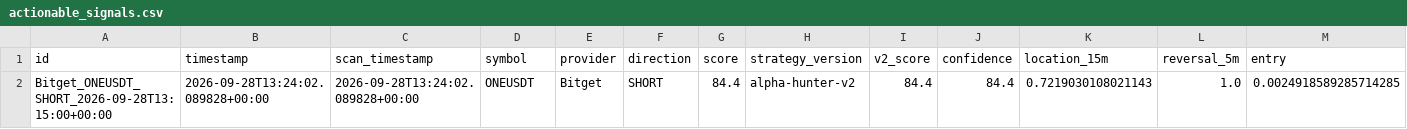
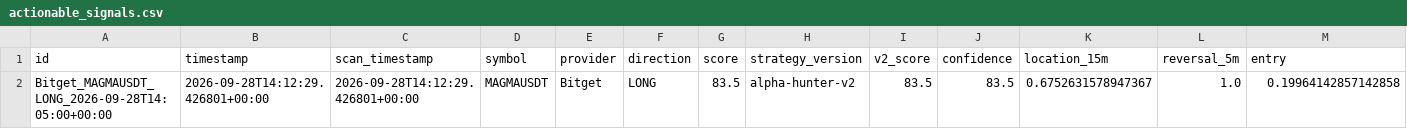
Before and after one commit to KikikJourney/Crypto-Scanner, a CSV file: data/actionable_signals.csv, drawn as a sheet; only a part is shown; removed rows and columns are numbered as before the commit, all else as after; rows hold the shown columns only; the diff names each change by its address in the sheet, - before the commit and + after, or states it on an @@ line.

```diff
--- a/data/actionable_signals.csv
+++ b/data/actionable_signals.csv
-row 2: Bitget_ONEUSDT_SHORT_2026-09-28T13:15:00+00:00 | 2026-09-28T13:24:02.089828+00:00 | 2026-09-28T13:24:02.089828+00:00 | ONEUSDT | Bitget | SHORT | 84.4 | alpha-hunter-v2 | 84.4 | 84.4 | 0.7219030108021143 | 1.0 | 0.0024918589285714285
+row 2: Bitget_MAGMAUSDT_LONG_2026-09-28T14:05:00+00:00 | 2026-09-28T14:12:29.426801+00:00 | 2026-09-28T14:12:29.426801+00:00 | MAGMAUSDT | Bitget | LONG | 83.5 | alpha-hunter-v2 | 83.5 | 83.5 | 0.6752631578947367 | 1.0 | 0.19964142857142858
```
Also changed, not shown: data/extreme_reversal_forward_test.csv, data/scalping_action_history.csv, 5 other files.
